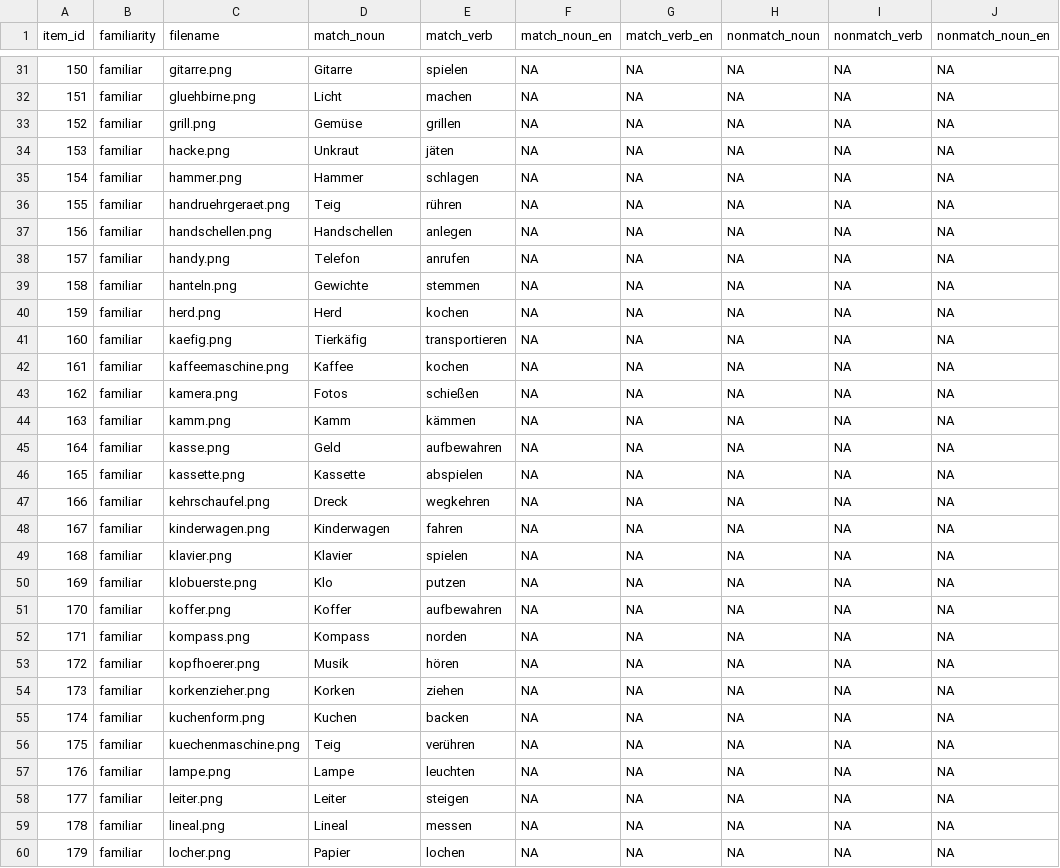
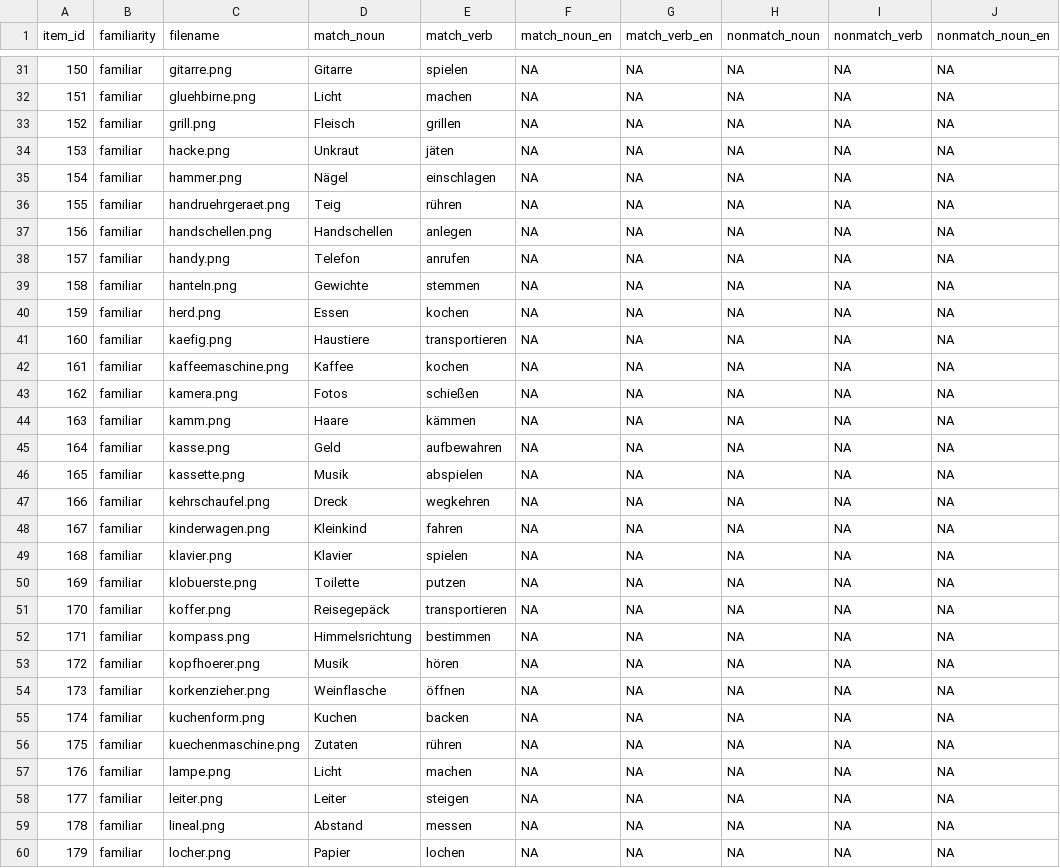
Before and after one commit to alexenge/aha, a CSV file: materials/keywords.csv, drawn as a sheet; only a part is shown, gaps mark what is left out; the diff covers the shown part only; the diff names each change by its address in the sheet, - before the commit and + after, or states it on an @@ line.

Commit message:
Better keywords for familiar filler objects

```diff
--- a/materials/keywords.csv
+++ b/materials/keywords.csv
-D33 (match_noun): Gemüse
+D33 (match_noun): Fleisch
-D35 (match_noun): Hammer
+D35 (match_noun): Nägel
-E35 (match_verb): schlagen
+E35 (match_verb): einschlagen
-D40 (match_noun): Herd
+D40 (match_noun): Essen
-D41 (match_noun): Tierkäfig
+D41 (match_noun): Haustiere
-D44 (match_noun): Kamm
+D44 (match_noun): Haare
-D46 (match_noun): Kassette
+D46 (match_noun): Musik
-D48 (match_noun): Kinderwagen
+D48 (match_noun): Kleinkind
-D50 (match_noun): Klo
+D50 (match_noun): Toilette
-D51 (match_noun): Koffer
+D51 (match_noun): Reisegepäck
-E51 (match_verb): aufbewahren
+E51 (match_verb): transportieren
-D52 (match_noun): Kompass
+D52 (match_noun): Himmelsrichtung
-E52 (match_verb): norden
+E52 (match_verb): bestimmen
-D54 (match_noun): Korken
+D54 (match_noun): Weinflasche
-E54 (match_verb): ziehen
+E54 (match_verb): öffnen
-D56 (match_noun): Teig
+D56 (match_noun): Zutaten
-E56 (match_verb): verühren
+E56 (match_verb): rühren
-D57 (match_noun): Lampe
+D57 (match_noun): Licht
-E57 (match_verb): leuchten
+E57 (match_verb): machen
-D59 (match_noun): Lineal
+D59 (match_noun): Abstand
```
Also changed, not shown: 50 edited cells elsewhere in this file.
